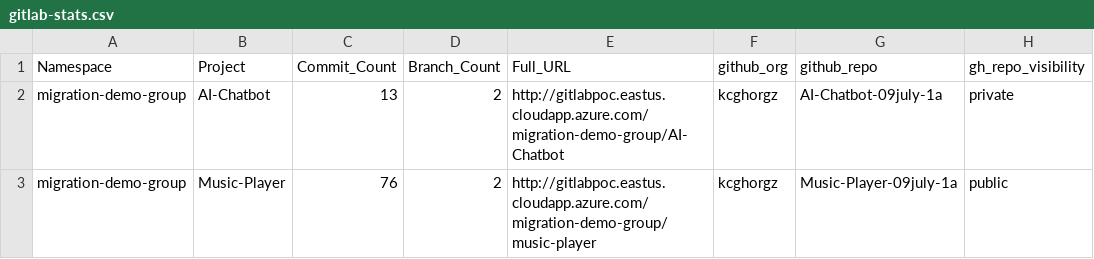
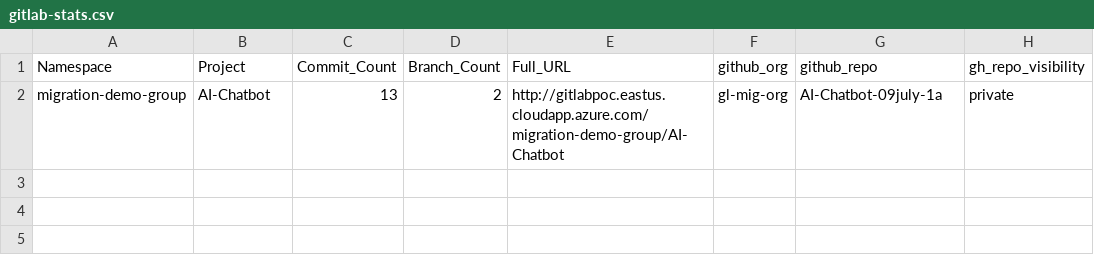
Before and after one commit to kcgh-org/gl2gh-2026-07-06, a CSV file: gitlab-stats.csv, drawn as a sheet.

Commit message:
Update gitlab-stats.csv

```diff
--- a/gitlab-stats.csv
+++ b/gitlab-stats.csv
@@ -1,3 +1,2 @@
 Namespace,Project,Commit_Count,Branch_Count,Full_URL,github_org,github_repo,gh_repo_visibility
-migration-demo-group,AI-Chatbot,13,2,http://gitlabpoc.eastus.cloudapp.azure.com/migration-demo-group/AI-Chatbot,kcghorgz,AI-Chatbot-09july-1a,private
-migration-demo-group,Music-Player,76,2,http://gitlabpoc.eastus.cloudapp.azure.com/migration-demo-group/music-player,kcghorgz,Music-Player-09july-1a,public
+migration-demo-group,AI-Chatbot,13,2,http://gitlabpoc.eastus.cloudapp.azure.com/migration-demo-group/AI-Chatbot,gl-mig-org,AI-Chatbot-09july-1a,private
```
